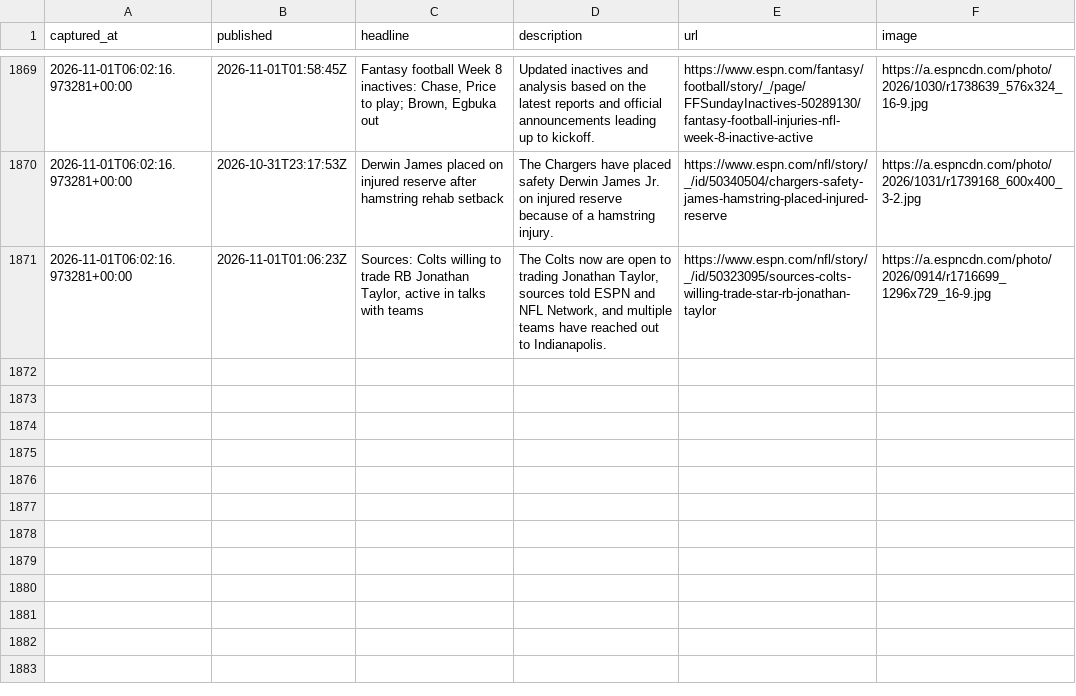
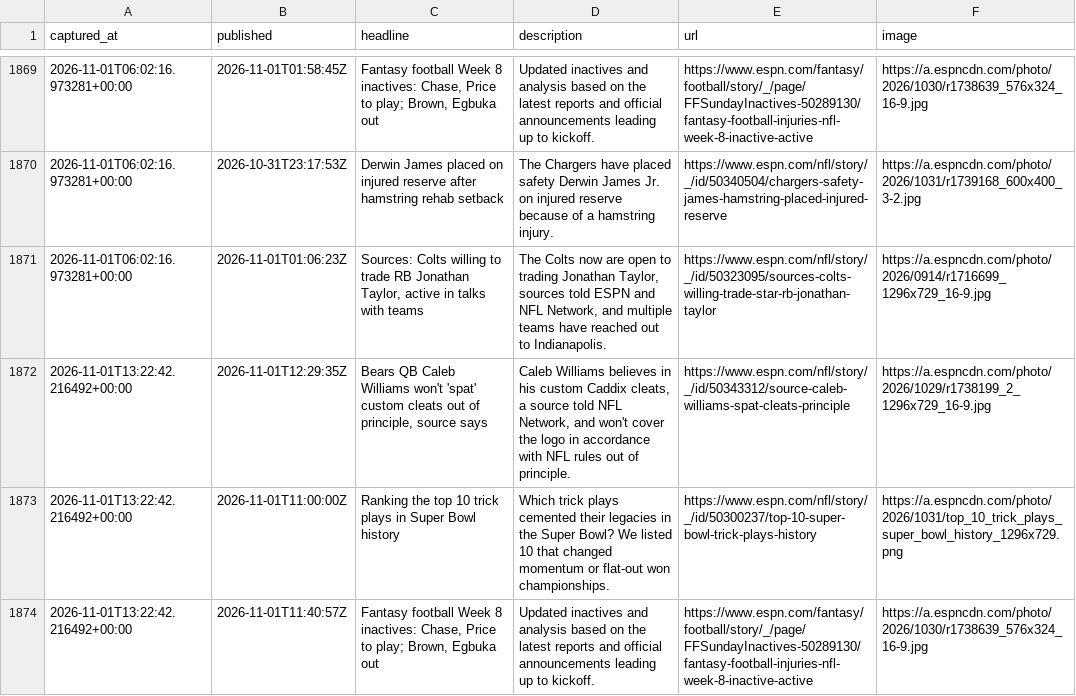
Before and after one commit to cmhart13-boop/OneMoreShiva-Native, a CSV file: data/injury_mentions.csv, drawn as a sheet; only a part is shown, gaps mark what is left out; the diff names each change by its address in the sheet, - before the commit and + after, or states it on an @@ line.

```diff
--- a/data/injury_mentions.csv
+++ b/data/injury_mentions.csv
+row 1872: 2026-11-01T13:22:42.216492+00:00 | 2026-11-01T12:29:35Z | Bears QB Caleb Williams won't 'spat' custom cleats out of principle, source says | Caleb Williams believes in his custom Caddix cleats, a source told NFL Network, and won't cover the logo in accordance with NFL rules out of principle. | https://www.espn.com/nfl/story/_/id/50343312/source-caleb-williams-spat-cleats-principle | https://a.espncdn.com/photo/2026/1029/r1738199_2_1296x729_16-9.jpg
+row 1873: 2026-11-01T13:22:42.216492+00:00 | 2026-11-01T11:00:00Z | Ranking the top 10 trick plays in Super Bowl history | Which trick plays cemented their legacies in the Super Bowl? We listed 10 that changed momentum or flat-out won championships. | https://www.espn.com/nfl/story/_/id/50300237/top-10-super-bowl-trick-plays-history | https://a.espncdn.com/photo/2026/1031/top_10_trick_plays_super_bowl_history_1296x729.png
+row 1874: 2026-11-01T13:22:42.216492+00:00 | 2026-11-01T11:40:57Z | Fantasy football Week 8 inactives: Chase, Price to play; Brown, Egbuka out | Updated inactives and analysis based on the latest reports and official announcements leading up to kickoff. | https://www.espn.com/fantasy/football/story/_/page/FFSundayInactives-50289130/fantasy-football-injuries-nfl-week-8-inactive-active | https://a.espncdn.com/photo/2026/1030/r1738639_576x324_16-9.jpg
```
Also changed, not shown: 2 other files.
